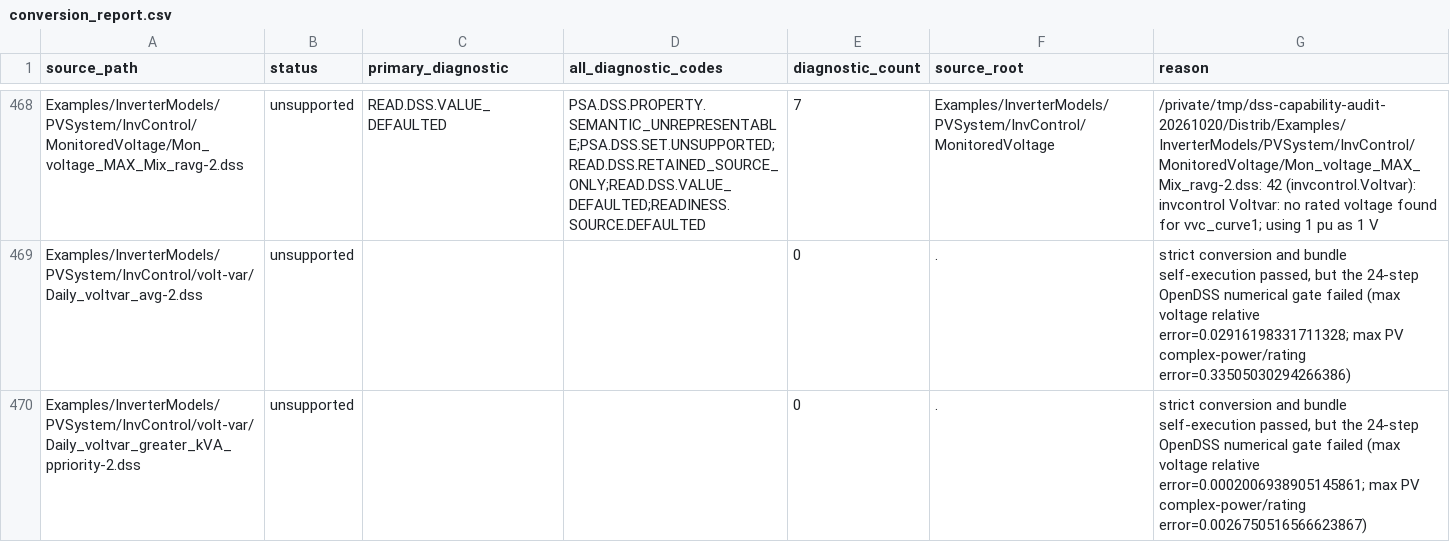
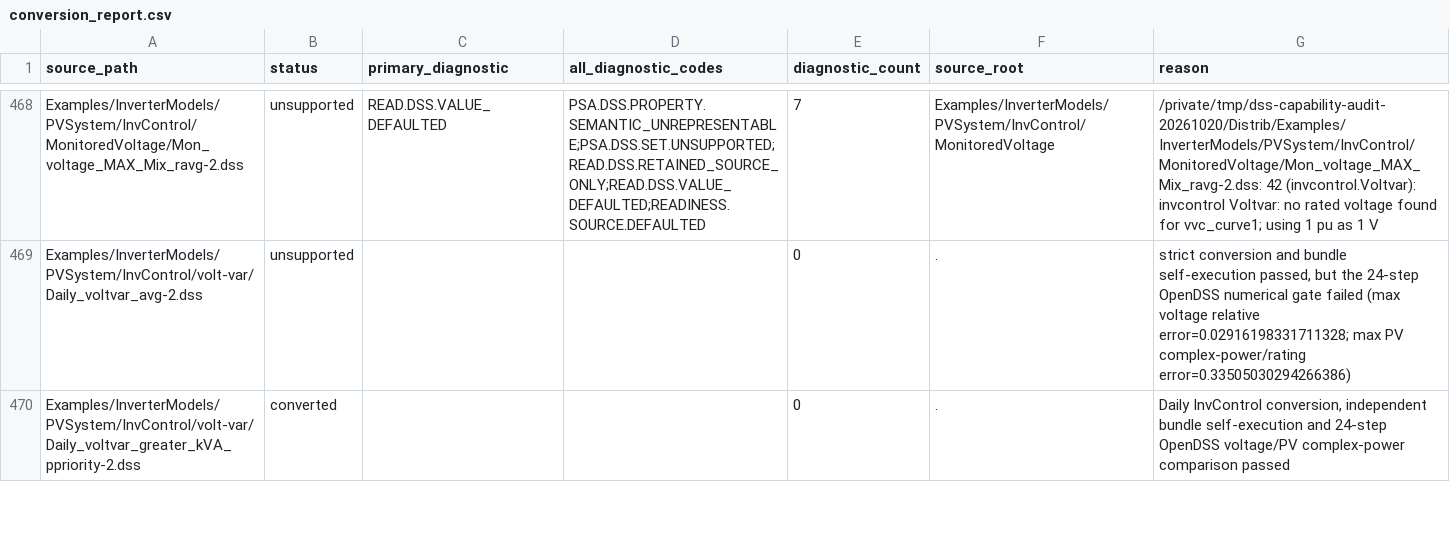
Before and after one commit to shufengdong/sparrowzz, a CSV file: dss/rssbundle/conversion_report.csv, drawn as a sheet; only a part is shown, gaps mark what is left out; the diff covers the shown part only.

```diff
--- a/dss/rssbundle/conversion_report.csv
+++ b/dss/rssbundle/conversion_report.csv
@@ -469,2 +469,2 @@ Examples/InverterModels/PVSystem/InvControl/MonitoredVoltage/Mon_voltage_MAX_Mix
 Examples/InverterModels/PVSystem/InvControl/volt-var/Daily_voltvar_avg-2.dss,unsupported,,,0,.,"strict conversion and bundle self-execution passed, but the 24-step OpenDSS numerical gate failed (max voltage relative error=0.02916198331711328; max PV complex-power/rating error=0.33505030294266386)"
-Examples/InverterModels/PVSystem/InvControl/volt-var/Daily_voltvar_greater_kVA_ppriority-2.dss,unsupported,,,0,.,"strict conversion and bundle self-execution passed, but the 24-step OpenDSS numerical gate failed (max voltage relative error=0.0002006938905145861; max PV complex-power/rating error=0.0026750516566623867)"
+Examples/InverterModels/PVSystem/InvControl/volt-var/Daily_voltvar_greater_kVA_ppriority-2.dss,converted,,,0,.,"Daily InvControl conversion, independent bundle self-execution and 24-step OpenDSS voltage/PV complex-power comparison passed"
```
Also changed, not shown: 8 edited cells elsewhere in this file, dss/rssbundle/numerical_comparison.csv, 20 other files.
